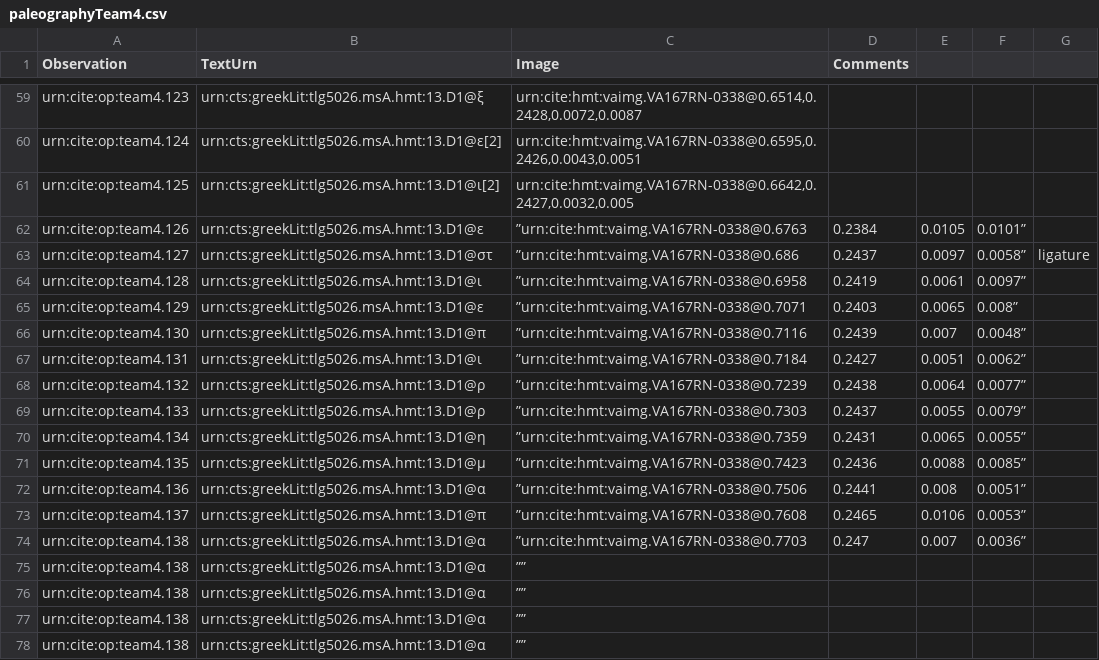
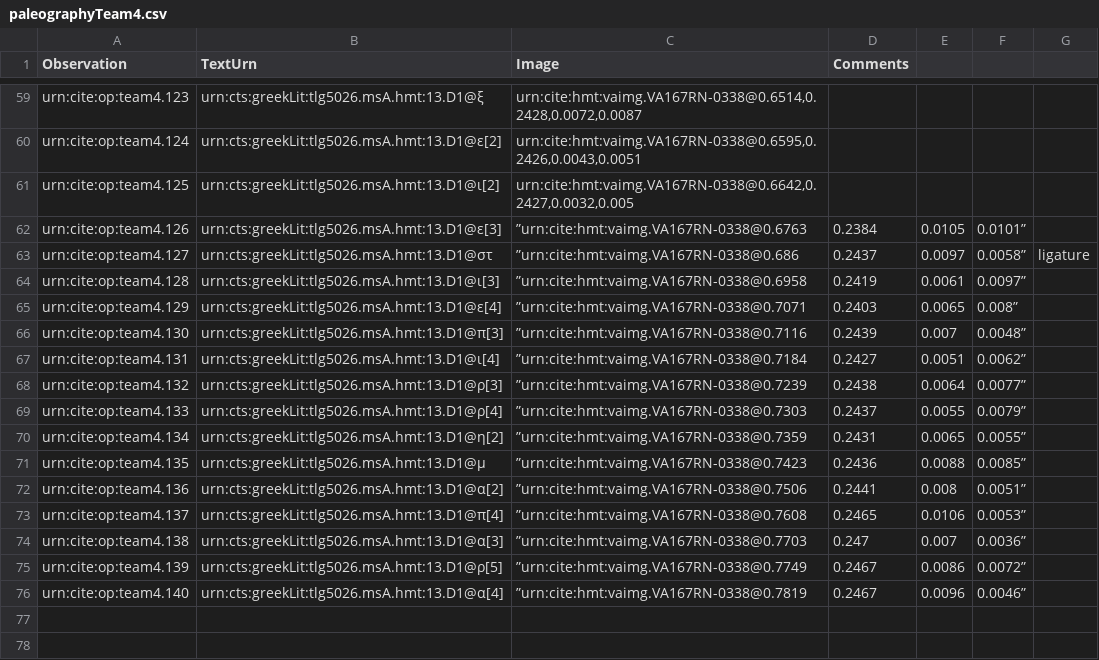
Before and after one commit to hmteditors/leiden, a CSV file: collections/paleographyTeam4.csv, drawn as a sheet; only a part is shown, gaps mark what is left out.

Commit message:
Update paleographyTeam4.csv

```diff
--- a/collections/paleographyTeam4.csv
+++ b/collections/paleographyTeam4.csv
@@ -61,18 +61,16 @@ urn:cite:op:team4.124,urn:cts:greekLit:tlg5026.msA.hmt:13.D1@ε[2],"urn:cite:hmt
 urn:cite:op:team4.125,urn:cts:greekLit:tlg5026.msA.hmt:13.D1@ι[2],"urn:cite:hmt:vaimg.VA167RN-0338@0.6642,0.2427,0.0032,0.005",
-urn:cite:op:team4.126,urn:cts:greekLit:tlg5026.msA.hmt:13.D1@ε,”urn:cite:hmt:vaimg.VA167RN-0338@0.6763,0.2384,0.0105,0.0101”,
+urn:cite:op:team4.126,urn:cts:greekLit:tlg5026.msA.hmt:13.D1@ε[3],”urn:cite:hmt:vaimg.VA167RN-0338@0.6763,0.2384,0.0105,0.0101”,
 urn:cite:op:team4.127,urn:cts:greekLit:tlg5026.msA.hmt:13.D1@στ,”urn:cite:hmt:vaimg.VA167RN-0338@0.686,0.2437,0.0097,0.0058”, ligature
-urn:cite:op:team4.128,urn:cts:greekLit:tlg5026.msA.hmt:13.D1@ι,”urn:cite:hmt:vaimg.VA167RN-0338@0.6958,0.2419,0.0061,0.0097”,
-urn:cite:op:team4.129,urn:cts:greekLit:tlg5026.msA.hmt:13.D1@ε,”urn:cite:hmt:vaimg.VA167RN-0338@0.7071,0.2403,0.0065,0.008”,
-urn:cite:op:team4.130,urn:cts:greekLit:tlg5026.msA.hmt:13.D1@π,”urn:cite:hmt:vaimg.VA167RN-0338@0.7116,0.2439,0.007,0.0048”,
-urn:cite:op:team4.131,urn:cts:greekLit:tlg5026.msA.hmt:13.D1@ι,”urn:cite:hmt:vaimg.VA167RN-0338@0.7184,0.2427,0.0051,0.0062”,
-urn:cite:op:team4.132,urn:cts:greekLit:tlg5026.msA.hmt:13.D1@ρ,”urn:cite:hmt:vaimg.VA167RN-0338@0.7239,0.2438,0.0064,0.0077”,
-urn:cite:op:team4.133,urn:cts:greekLit:tlg5026.msA.hmt:13.D1@ρ,”urn:cite:hmt:vaimg.VA167RN-0338@0.7303,0.2437,0.0055,0.0079”,
-urn:cite:op:team4.134,urn:cts:greekLit:tlg5026.msA.hmt:13.D1@η,”urn:cite:hmt:vaimg.VA167RN-0338@0.7359,0.2431,0.0065,0.0055”,
+urn:cite:op:team4.128,urn:cts:greekLit:tlg5026.msA.hmt:13.D1@ι[3],”urn:cite:hmt:vaimg.VA167RN-0338@0.6958,0.2419,0.0061,0.0097”,
+urn:cite:op:team4.129,urn:cts:greekLit:tlg5026.msA.hmt:13.D1@ε[4],”urn:cite:hmt:vaimg.VA167RN-0338@0.7071,0.2403,0.0065,0.008”,
+urn:cite:op:team4.130,urn:cts:greekLit:tlg5026.msA.hmt:13.D1@π[3],”urn:cite:hmt:vaimg.VA167RN-0338@0.7116,0.2439,0.007,0.0048”,
+urn:cite:op:team4.131,urn:cts:greekLit:tlg5026.msA.hmt:13.D1@ι[4],”urn:cite:hmt:vaimg.VA167RN-0338@0.7184,0.2427,0.0051,0.0062”,
+urn:cite:op:team4.132,urn:cts:greekLit:tlg5026.msA.hmt:13.D1@ρ[3],”urn:cite:hmt:vaimg.VA167RN-0338@0.7239,0.2438,0.0064,0.0077”,
+urn:cite:op:team4.133,urn:cts:greekLit:tlg5026.msA.hmt:13.D1@ρ[4],”urn:cite:hmt:vaimg.VA167RN-0338@0.7303,0.2437,0.0055,0.0079”,
+urn:cite:op:team4.134,urn:cts:greekLit:tlg5026.msA.hmt:13.D1@η[2],”urn:cite:hmt:vaimg.VA167RN-0338@0.7359,0.2431,0.0065,0.0055”,
 urn:cite:op:team4.135,urn:cts:greekLit:tlg5026.msA.hmt:13.D1@μ,”urn:cite:hmt:vaimg.VA167RN-0338@0.7423,0.2436,0.0088,0.0085”,
-urn:cite:op:team4.136,urn:cts:greekLit:tlg5026.msA.hmt:13.D1@α,”urn:cite:hmt:vaimg.VA167RN-0338@0.7506,0.2441,0.008,0.0051”,
-urn:cite:op:team4.137,urn:cts:greekLit:tlg5026.msA.hmt:13.D1@π,”urn:cite:hmt:vaimg.VA167RN-0338@0.7608,0.2465,0.0106,0.0053”,
-urn:cite:op:team4.138,urn:cts:greekLit:tlg5026.msA.hmt:13.D1@α,”urn:cite:hmt:vaimg.VA167RN-0338@0.7703,0.247,0.007,0.0036”,
-urn:cite:op:team4.138,urn:cts:greekLit:tlg5026.msA.hmt:13.D1@α,””,
-urn:cite:op:team4.138,urn:cts:greekLit:tlg5026.msA.hmt:13.D1@α,””,
-urn:cite:op:team4.138,urn:cts:greekLit:tlg5026.msA.hmt:13.D1@α,””,
-urn:cite:op:team4.138,urn:cts:greekLit:tlg5026.msA.hmt:13.D1@α,””,
+urn:cite:op:team4.136,urn:cts:greekLit:tlg5026.msA.hmt:13.D1@α[2],”urn:cite:hmt:vaimg.VA167RN-0338@0.7506,0.2441,0.008,0.0051”,
+urn:cite:op:team4.137,urn:cts:greekLit:tlg5026.msA.hmt:13.D1@π[4],”urn:cite:hmt:vaimg.VA167RN-0338@0.7608,0.2465,0.0106,0.0053”,
+urn:cite:op:team4.138,urn:cts:greekLit:tlg5026.msA.hmt:13.D1@α[3],”urn:cite:hmt:vaimg.VA167RN-0338@0.7703,0.247,0.007,0.0036”,
+urn:cite:op:team4.139,urn:cts:greekLit:tlg5026.msA.hmt:13.D1@ρ[5],”urn:cite:hmt:vaimg.VA167RN-0338@0.7749,0.2467,0.0086,0.0072”,
+urn:cite:op:team4.140,urn:cts:greekLit:tlg5026.msA.hmt:13.D1@α[4],”urn:cite:hmt:vaimg.VA167RN-0338@0.7819,0.2467,0.0096,0.0046”,
```
